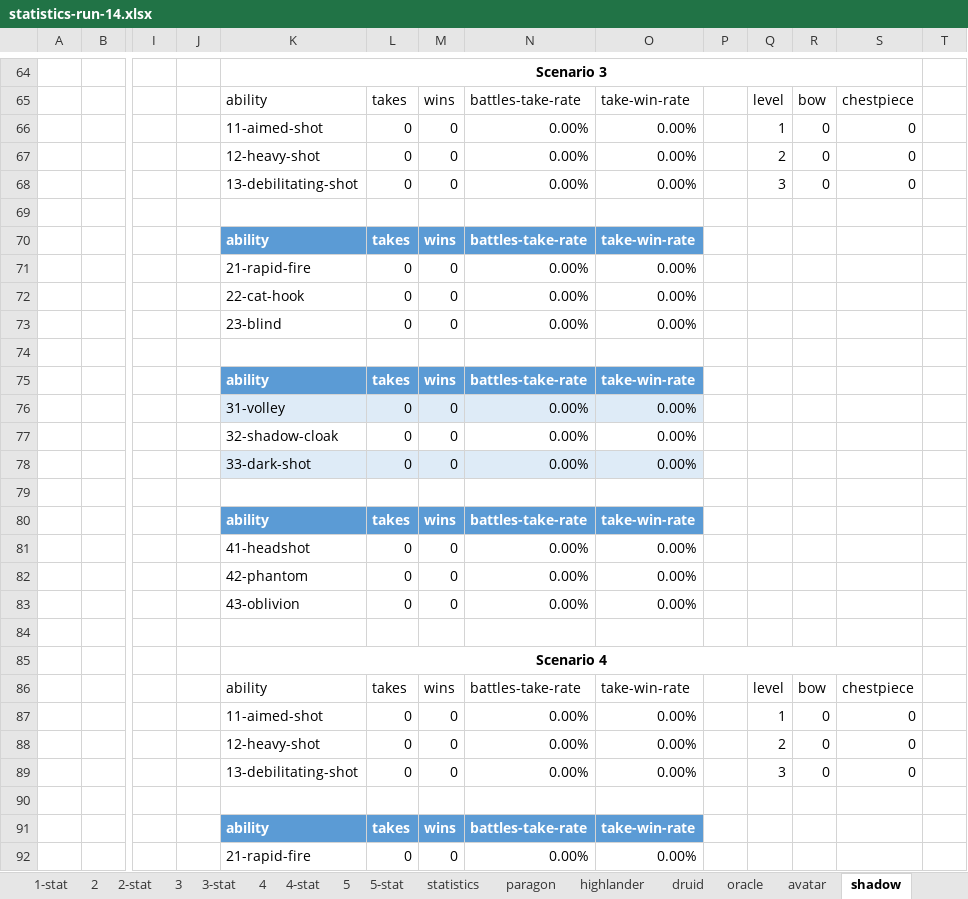
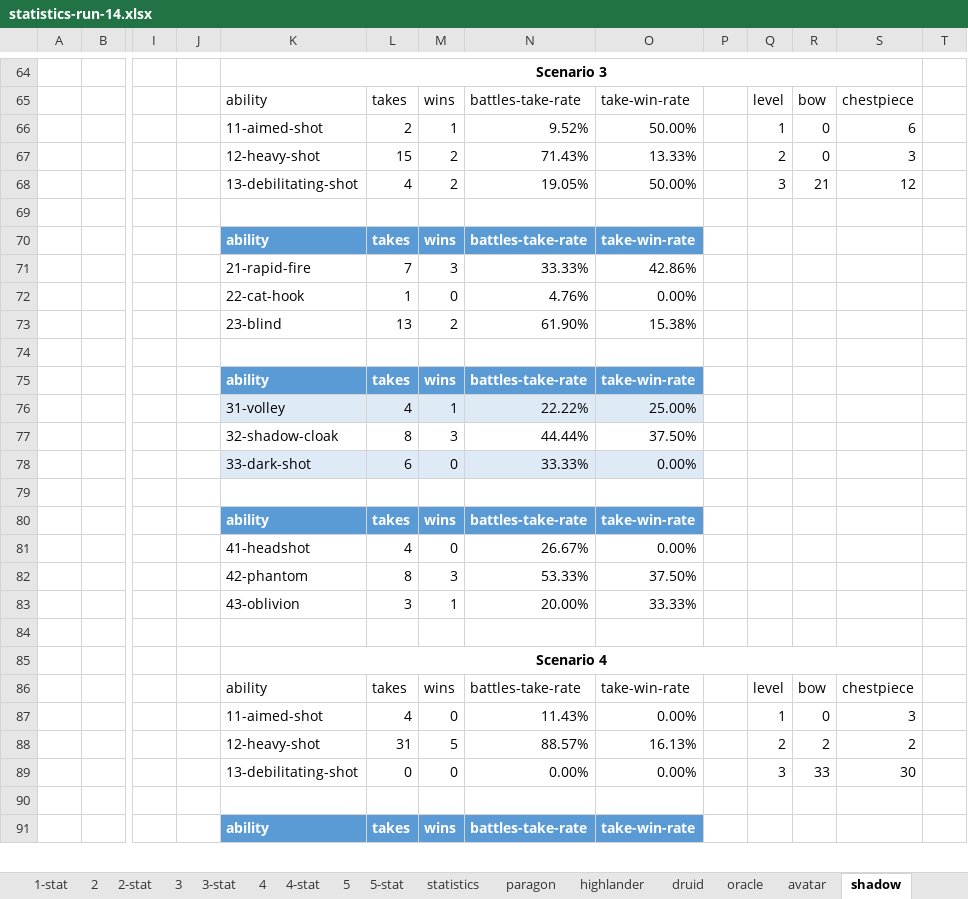
Before and after one commit to losferwords/astaria-bot-backend, an Excel workbook: statistics-runs/statistics-run-14.xlsx, sheet shadow, drawn as a sheet; only a part is shown, gaps mark what is left out; values as stored, in another font and other column widths than the file's, no borders; table styles not drawn; removed rows and columns are numbered as before the commit, all else as after; rows hold the shown columns only; the diff covers the shown part only; the diff names each change by its address in the sheet, - before the commit and + after, or states it on an @@ line.

```diff
--- a/statistics-runs/statistics-run-14.xlsx (sheet shadow)
+++ b/statistics-runs/statistics-run-14.xlsx (sheet shadow)
-row 66:  |  |  |  | 11-aimed-shot | 0 | 0 | 0.00% | 0.00% |  | 1 | 0 | 0
-row 67:  |  |  |  | 12-heavy-shot | 0 | 0 | 0.00% | 0.00% |  | 2 | 0 | 0
-row 68:  |  |  |  | 13-debilitating-shot | 0 | 0 | 0.00% | 0.00% |  | 3 | 0 | 0
+row 66:  |  |  |  | 11-aimed-shot | 2 | 1 | 9.52% | 50.00% |  | 1 | 0 | 6
+row 67:  |  |  |  | 12-heavy-shot | 15 | 2 | 71.43% | 13.33% |  | 2 | 0 | 3
+row 68:  |  |  |  | 13-debilitating-shot | 4 | 2 | 19.05% | 50.00% |  | 3 | 21 | 12
-row 71:  |  |  |  | 21-rapid-fire | 0 | 0 | 0.00% | 0.00%
+row 71:  |  |  |  | 21-rapid-fire | 7 | 3 | 33.33% | 42.86%
-L72: 0
+L72: 1
-N72: 0.00%
+N72: 4.76%
-row 73:  |  |  |  | 23-blind | 0 | 0 | 0.00% | 0.00%
+row 73:  |  |  |  | 23-blind | 13 | 2 | 61.90% | 15.38%
-row 76:  |  |  |  | 31-volley | 0 | 0 | 0.00% | 0.00%
-row 77:  |  |  |  | 32-shadow-cloak | 0 | 0 | 0.00% | 0.00%
+row 76:  |  |  |  | 31-volley | 4 | 1 | 22.22% | 25.00%
+row 77:  |  |  |  | 32-shadow-cloak | 8 | 3 | 44.44% | 37.50%
-L78: 0
+L78: 6
-N78: 0.00%
+N78: 33.33%
-L81: 0
+L81: 4
-N81: 0.00%
+N81: 26.67%
-row 82:  |  |  |  | 42-phantom | 0 | 0 | 0.00% | 0.00%
-row 83:  |  |  |  | 43-oblivion | 0 | 0 | 0.00% | 0.00%
+row 82:  |  |  |  | 42-phantom | 8 | 3 | 53.33% | 37.50%
+row 83:  |  |  |  | 43-oblivion | 3 | 1 | 20.00% | 33.33%
-L87: 0
+L87: 4
-N87: 0.00%
+N87: 11.43%
-S87: 0
+S87: 3
-row 88:  |  |  |  | 12-heavy-shot | 0 | 0 | 0.00% | 0.00% |  | 2 | 0 | 0
+row 88:  |  |  |  | 12-heavy-shot | 31 | 5 | 88.57% | 16.13% |  | 2 | 2 | 2
-R89: 0
+R89: 33
-S89: 0
+S89: 30
-row 92:  |  |  |  | 21-rapid-fire | 0 | 0 | 0.00% | 0.00%
```
Also changed, not shown: 7 added rows, 6 removed rows and 64 edited cells elsewhere in this sheet, sheet 4, sheet 3, sheet lightbringer, sheet highlander, sheet avatar, sheet oracle, 6 more sheets, hidden cells, 6 other files.
